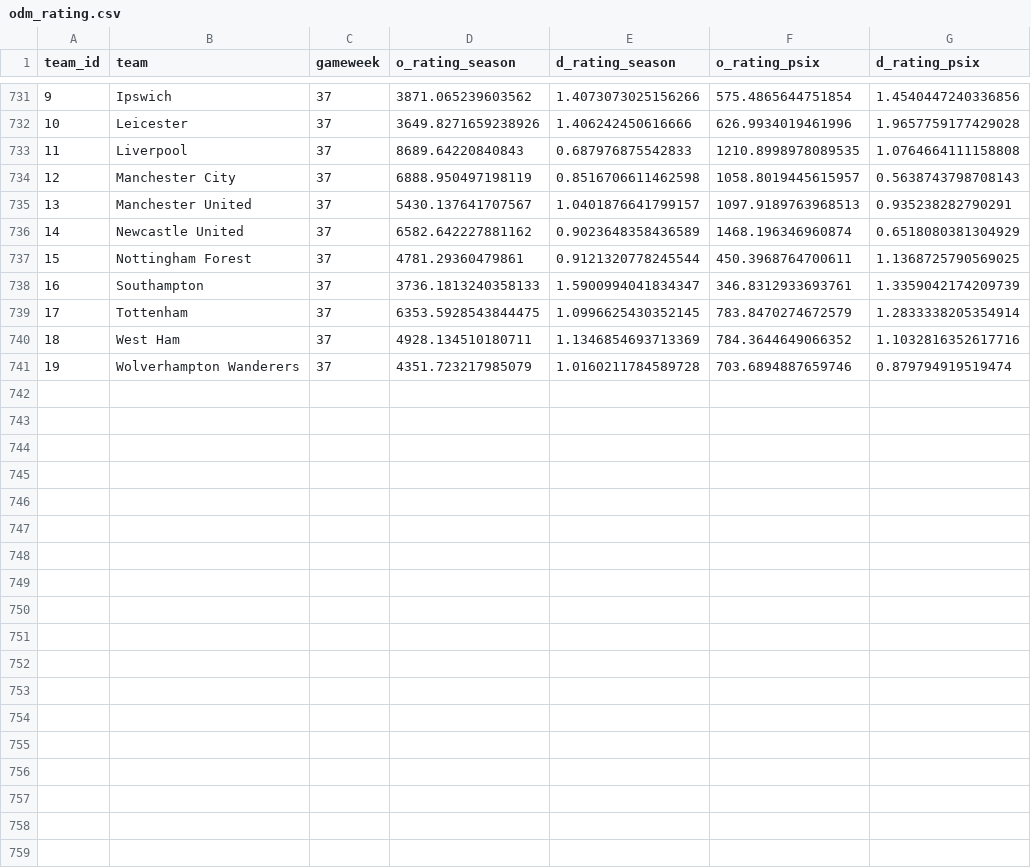
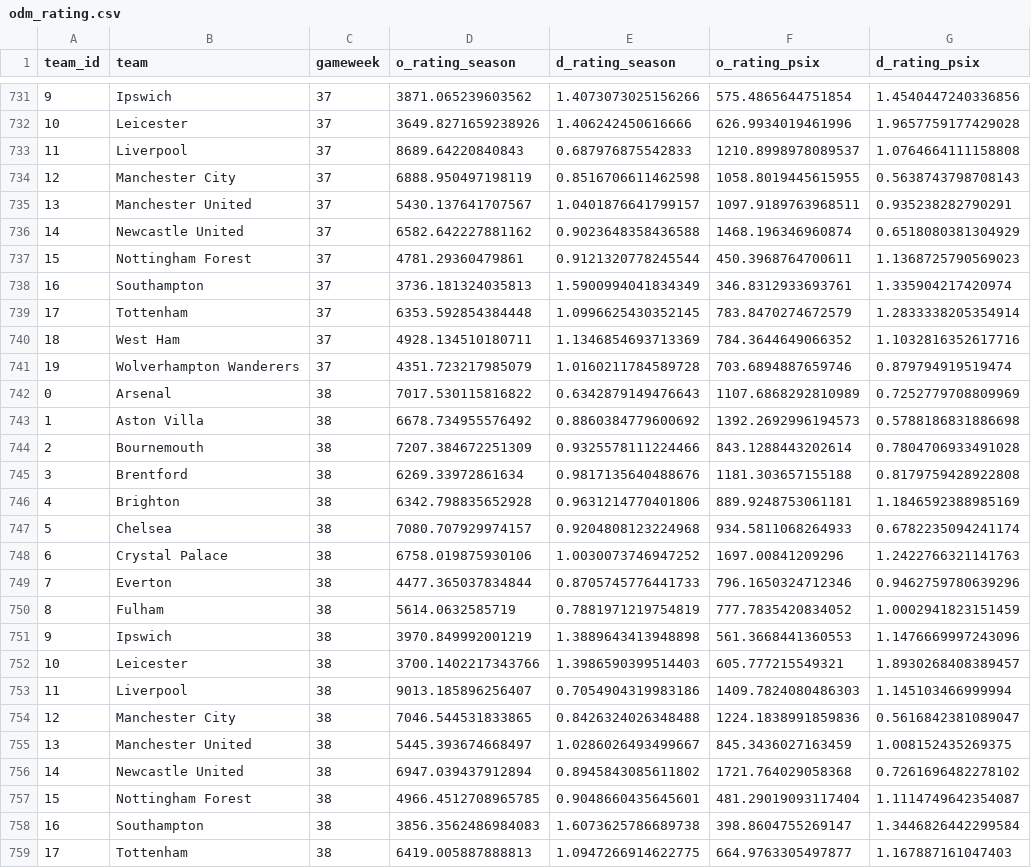
Before and after one commit to njgootee/FPLalytics, a CSV file: data/2024/odm_rating.csv, drawn as a sheet; only a part is shown, gaps mark what is left out; the diff covers the shown part only.

```diff
--- a/data/2024/odm_rating.csv
+++ b/data/2024/odm_rating.csv
@@ -732,10 +732,28 @@ team_id,team,gameweek,o_rating_season,d_rating_season,o_rating_psix,d_rating_psi
 10,Leicester,37,3649.8271659238926,1.406242450616666,626.9934019461996,1.9657759177429028
-11,Liverpool,37,8689.64220840843,0.687976875542833,1210.8998978089535,1.0764664111158808
-12,Manchester City,37,6888.950497198119,0.8516706611462598,1058.8019445615957,0.5638743798708143
-13,Manchester United,37,5430.137641707567,1.0401876641799157,1097.9189763968513,0.935238282790291
-14,Newcastle United,37,6582.642227881162,0.9023648358436589,1468.196346960874,0.6518080381304929
-15,Nottingham Forest,37,4781.29360479861,0.9121320778245544,450.3968764700611,1.1368725790569025
-16,Southampton,37,3736.1813240358133,1.5900994041834347,346.8312933693761,1.3359042174209739
-17,Tottenham,37,6353.5928543844475,1.0996625430352145,783.8470274672579,1.2833338205354914
+11,Liverpool,37,8689.64220840843,0.687976875542833,1210.8998978089537,1.0764664111158808
+12,Manchester City,37,6888.950497198119,0.8516706611462598,1058.8019445615955,0.5638743798708143
+13,Manchester United,37,5430.137641707567,1.0401876641799157,1097.9189763968511,0.935238282790291
+14,Newcastle United,37,6582.642227881162,0.9023648358436588,1468.196346960874,0.6518080381304929
+15,Nottingham Forest,37,4781.29360479861,0.9121320778245544,450.3968764700611,1.1368725790569023
+16,Southampton,37,3736.181324035813,1.5900994041834349,346.8312933693761,1.335904217420974
+17,Tottenham,37,6353.592854384448,1.0996625430352145,783.8470274672579,1.2833338205354914
 18,West Ham,37,4928.134510180711,1.1346854693713369,784.3644649066352,1.1032816352617716
 19,Wolverhampton Wanderers,37,4351.723217985079,1.0160211784589728,703.6894887659746,0.879794919519474
+0,Arsenal,38,7017.530115816822,0.6342879149476643,1107.6868292810989,0.7252779708809969
+1,Aston Villa,38,6678.734955576492,0.8860384779600692,1392.2692996194573,0.5788186831886698
+2,Bournemouth,38,7207.384672251309,0.9325578111224466,843.1288443202614,0.7804706933491028
+3,Brentford,38,6269.33972861634,0.9817135640488676,1181.303657155188,0.8179759428922808
+4,Brighton,38,6342.798835652928,0.9631214770401806,889.9248753061181,1.1846592388985169
+5,Chelsea,38,7080.707929974157,0.9204808123224968,934.5811068264933,0.6782235094241174
+6,Crystal Palace,38,6758.019875930106,1.0030073746947252,1697.00841209296,1.2422766321141763
+7,Everton,38,4477.365037834844,0.8705745776441733,796.1650324712346,0.9462759780639296
+8,Fulham,38,5614.0632585719,0.7881971219754819,777.7835420834052,1.0002941823151459
+9,Ipswich,38,3970.849992001219,1.3889643413948898,561.3668441360553,1.1476669997243096
+10,Leicester,38,3700.1402217343766,1.3986590399514403,605.777215549321,1.8930268408389457
+11,Liverpool,38,9013.185896256407,0.7054904319983186,1409.7824080486303,1.145103466999994
+12,Manchester City,38,7046.544531833865,0.8426324026348488,1224.1838991859836,0.5616842381089047
+13,Manchester United,38,5445.393674668497,1.0286026493499667,845.3436027163459,1.008152435269375
+14,Newcastle United,38,6947.039437912894,0.8945843085611802,1721.764029058368,0.7261696482278102
+15,Nottingham Forest,38,4966.4512708965785,0.9048660435645601,481.29019093117404,1.1114749642354087
+16,Southampton,38,3856.3562486984083,1.6073625786689738,398.8604755269147,1.3446826442299584
+17,Tottenham,38,6419.005887888813,1.0947266914622775,664.9763305497877,1.167887161047403
```
Also changed, not shown: 2 added rows and 5 edited cells elsewhere in this file, data/2024/fixture_data.csv, data/2024/player_mapping.csv, 7 other files.
